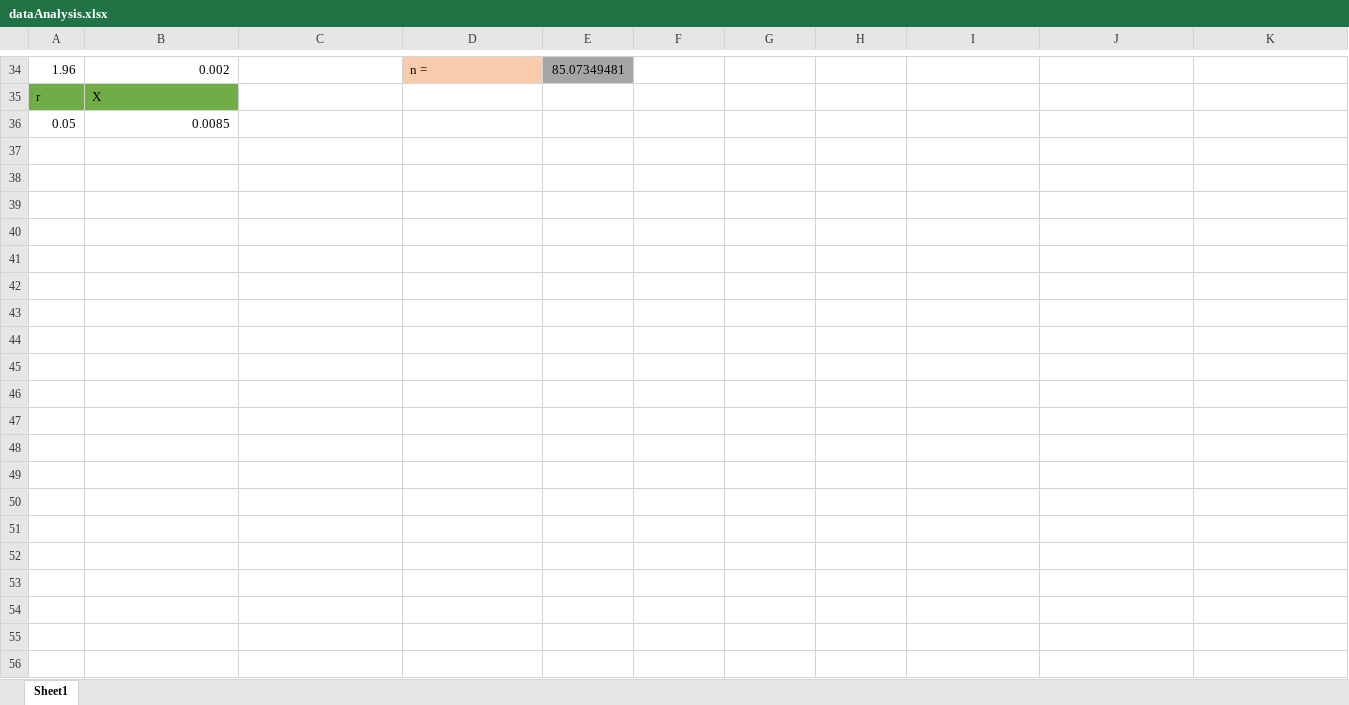
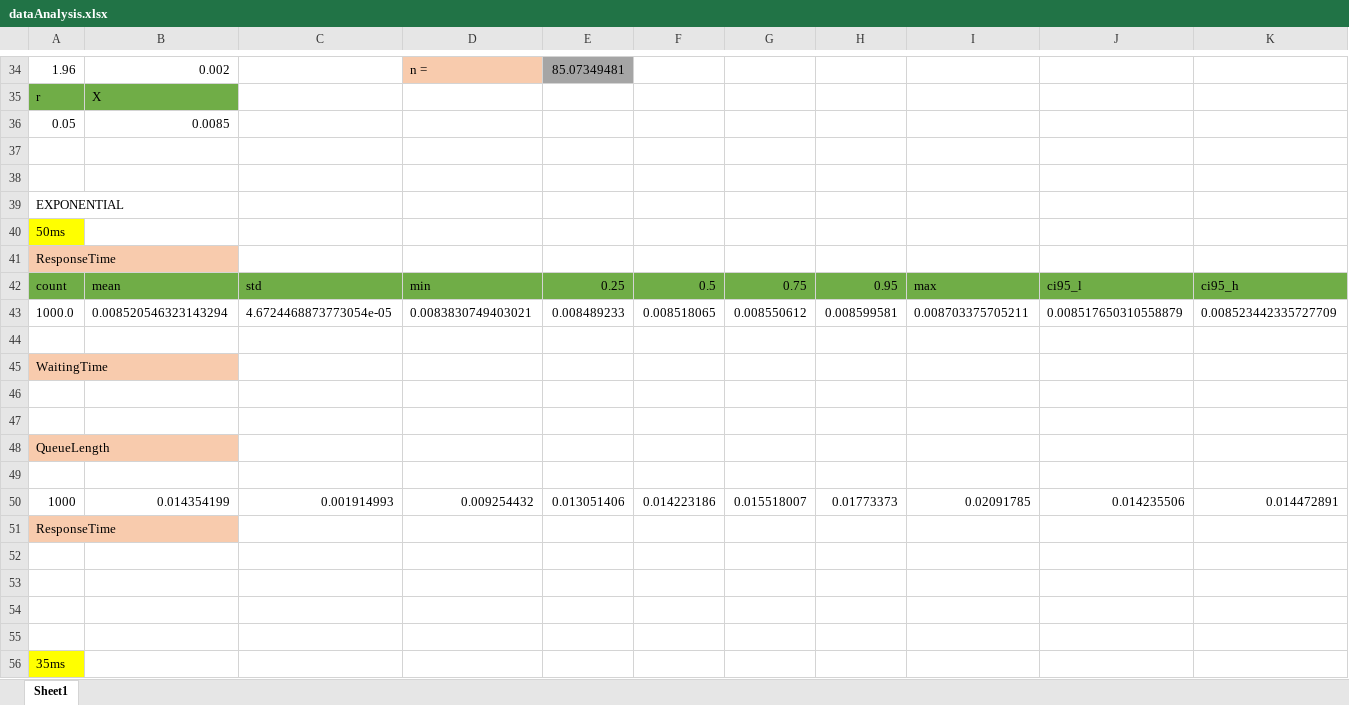
Before and after one commit to leonardopoggiani/PECSNproject, an Excel workbook: analysis/dataAnalysis.xlsx, sheet Sheet1, drawn as a sheet; only a part is shown, gaps mark what is left out; values as stored, in another font and other column widths than the file's, no borders; rows hold the shown columns only; the diff covers the shown part only; the diff names each change by its address in the sheet, - before the commit and + after, or states it on an @@ line.

Commit message:
analisi exponential e lognormal

```diff
--- a/analysis/dataAnalysis.xlsx (sheet Sheet1)
+++ b/analysis/dataAnalysis.xlsx (sheet Sheet1)
+row 37: (empty)
+row 38: (empty)
+row 39: EXPONENTIAL
+row 40: 50ms
+row 41: ResponseTime
+row 42: count | mean | std | min | 0.25 | 0.5 | 0.75 | 0.95 | max | ci95_l | ci95_h
+row 43: 1000.0 | 0.008520546323143294 | 4.6724468873773054e-05 | 0.0083830749403021 | 0.008489233 | 0.008518065 | 0.008550612 | 0.008599581 | 0.008703375705211 | 0.008517650310558879 | 0.008523442335727709
+row 44: (empty)
+row 45: WaitingTime
+row 46: (empty)
+row 47: (empty)
+row 48: QueueLength
+row 49: (empty)
+row 50: 1000 | 0.014354199 | 0.001914993 | 0.009254432 | 0.013051406 | 0.014223186 | 0.015518007 | 0.01773373 | 0.02091785 | 0.014235506 | 0.014472891
+row 51: ResponseTime
+row 52: (empty)
+row 53: (empty)
+row 54: (empty)
+row 55: (empty)
+row 56: 35ms
```
Also changed, not shown: 14 added rows and 3 removed rows elsewhere in this sheet, 25 other files.
